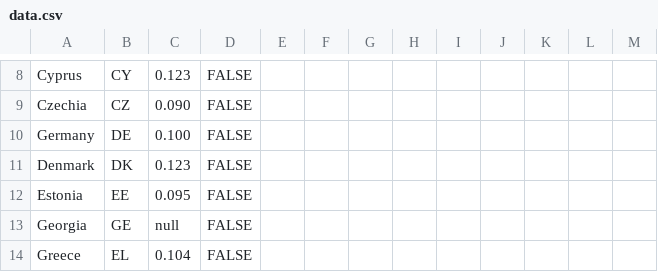
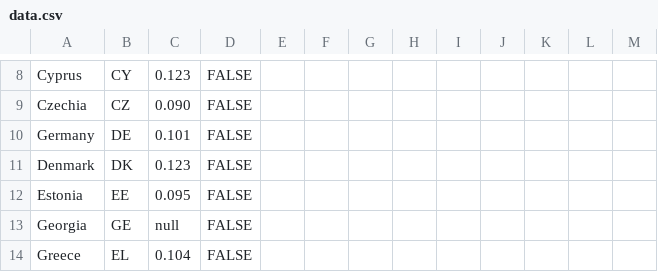
Before and after one commit to EuranetPlus/map-young-people, a CSV file: static/data/thematic/data.csv, drawn as a sheet; only a part is shown, gaps mark what is left out.

Commit message:
Update data.csv

```diff
--- a/static/data/thematic/data.csv
+++ b/static/data/thematic/data.csv
@@ -9,3 +9,3 @@ Cyprus,CY,0.123,FALSE,,,,,,,,,
 Czechia,CZ,0.090,FALSE,,,,,,,,,
-Germany,DE,0.100,FALSE,,,,,,,,,
+Germany,DE,0.101,FALSE,,,,,,,,,
 Denmark,DK,0.123,FALSE,,,,,,,,,
```
